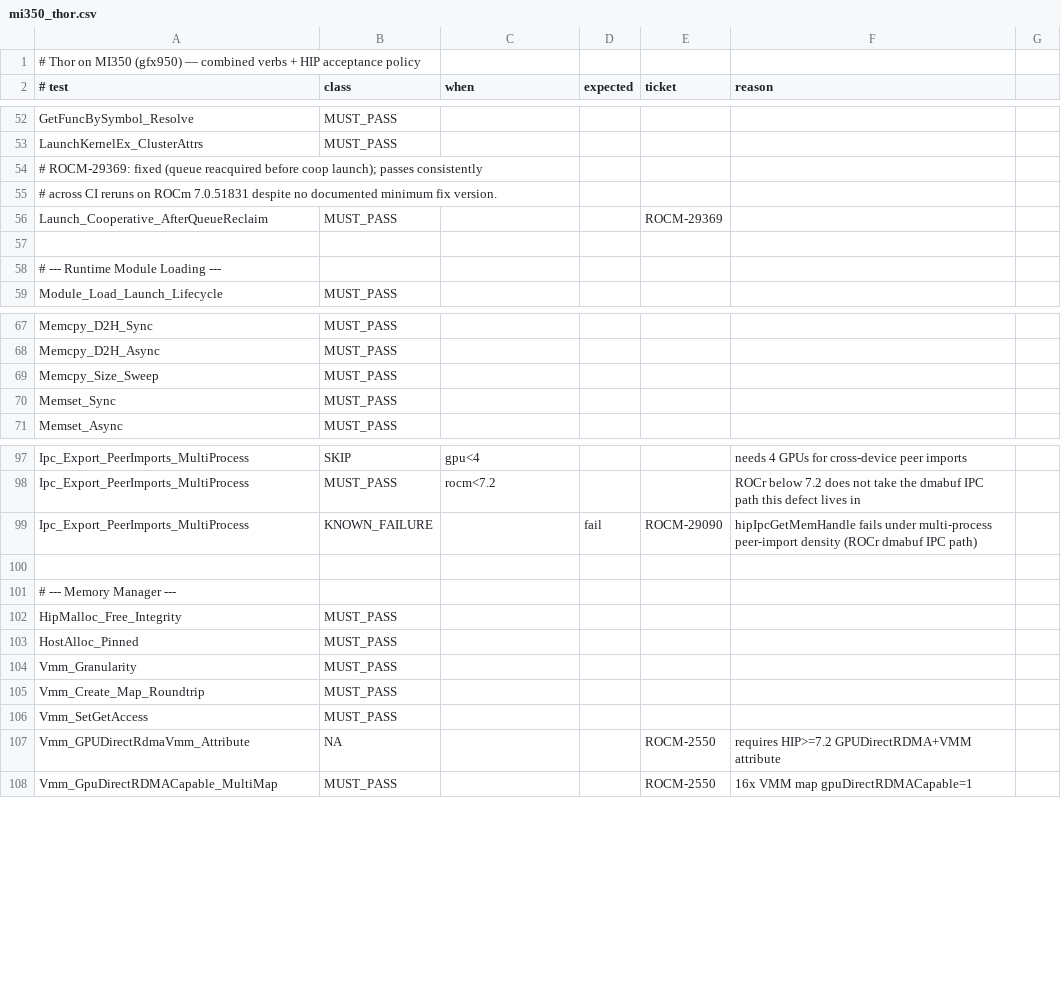
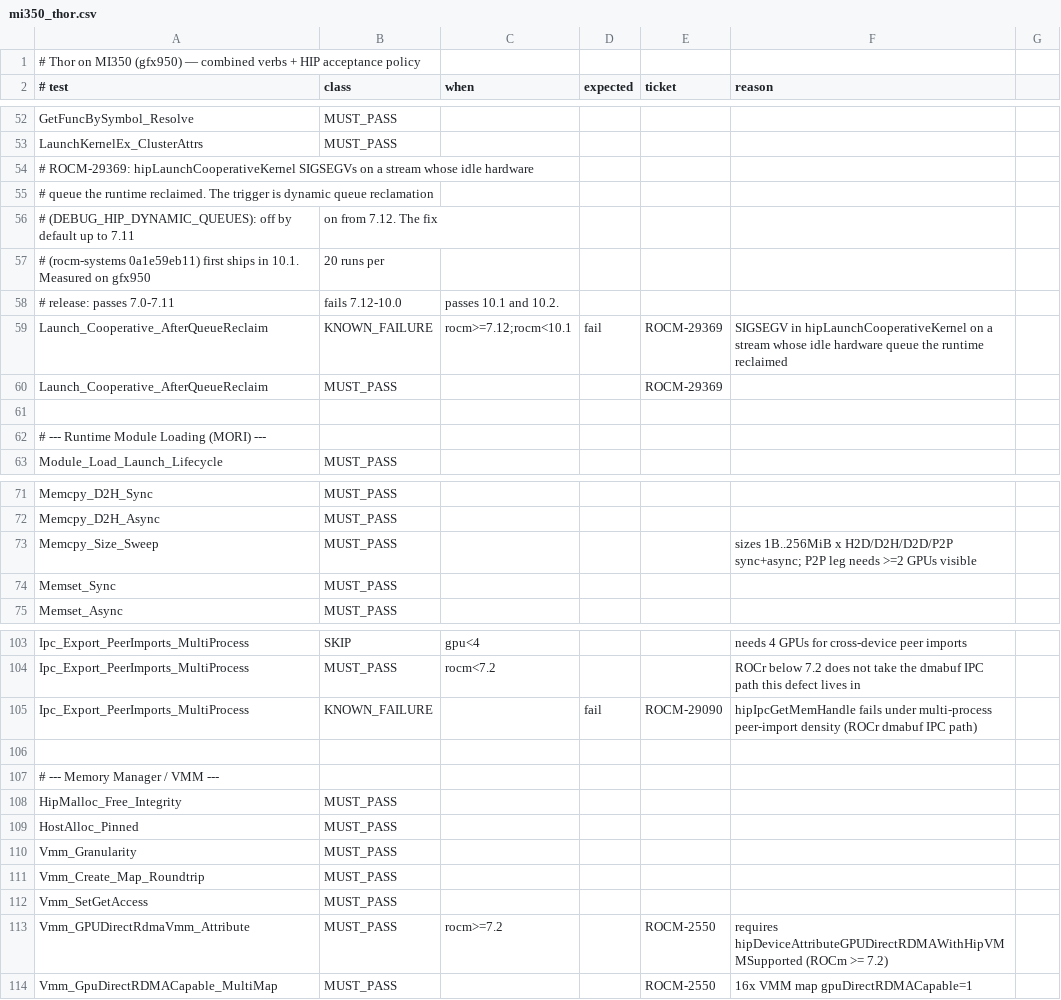
Before and after one commit to ROCm/hip-verbs-acceptance, a CSV file: policy/mi350_thor.csv, drawn as a sheet; only a part is shown, gaps mark what is left out; the diff covers the shown part only.

```diff
--- a/policy/mi350_thor.csv
+++ b/policy/mi350_thor.csv
@@ -53,7 +53,11 @@ GetFuncBySymbol_Resolve,MUST_PASS,,,,
 LaunchKernelEx_ClusterAttrs,MUST_PASS,,,,
-# ROCM-29369: fixed (queue reacquired before coop launch); passes consistently
-# across CI reruns on ROCm 7.0.51831 despite no documented minimum fix version.
+# ROCM-29369: hipLaunchCooperativeKernel SIGSEGVs on a stream whose idle hardware
+# queue the runtime reclaimed. The trigger is dynamic queue reclamation
+# (DEBUG_HIP_DYNAMIC_QUEUES): off by default up to 7.11, on from 7.12. The fix
+# (rocm-systems 0a1e59eb11) first ships in 10.1. Measured on gfx950, 20 runs per
+# release: passes 7.0-7.11, fails 7.12-10.0, passes 10.1 and 10.2.
+Launch_Cooperative_AfterQueueReclaim,KNOWN_FAILURE,rocm>=7.12;rocm<10.1,fail,ROCM-29369,SIGSEGV in hipLaunchCooperativeKernel on a stream whose idle hardware queue the runtime reclaimed
 Launch_Cooperative_AfterQueueReclaim,MUST_PASS,,,ROCM-29369,
 
-# --- Runtime Module Loading ---
+# --- Runtime Module Loading (MORI) ---
 Module_Load_Launch_Lifecycle,MUST_PASS,,,,
@@ -68,3 +72,3 @@ Memcpy_D2H_Sync,MUST_PASS,,,,
 Memcpy_D2H_Async,MUST_PASS,,,,
-Memcpy_Size_Sweep,MUST_PASS,,,,
+Memcpy_Size_Sweep,MUST_PASS,,,,sizes 1B..256MiB x H2D/D2H/D2D/P2P sync+async; P2P leg needs >=2 GPUs visible
 Memset_Sync,MUST_PASS,,,,
@@ -100,3 +106,3 @@ Ipc_Export_PeerImports_MultiProcess,KNOWN_FAILURE,,fail,ROCM-29090,hipIpcGetMemH
 
-# --- Memory Manager ---
+# --- Memory Manager / VMM ---
 HipMalloc_Free_Integrity,MUST_PASS,,,,
@@ -106,3 +112,3 @@ Vmm_Create_Map_Roundtrip,MUST_PASS,,,,
 Vmm_SetGetAccess,MUST_PASS,,,,
-Vmm_GPUDirectRdmaVmm_Attribute,NA,,,ROCM-2550,requires HIP>=7.2 GPUDirectRDMA+VMM attribute
+Vmm_GPUDirectRdmaVmm_Attribute,MUST_PASS,rocm>=7.2,,ROCM-2550,requires hipDeviceAttributeGPUDirectRDMAWithHipVMMSupported (ROCm >= 7.2)
 Vmm_GpuDirectRDMACapable_MultiMap,MUST_PASS,,,ROCM-2550,16x VMM map gpuDirectRDMACapable=1
```
Also changed, not shown: 12 added rows, 5 removed rows and 18 edited cells elsewhere in this file, policy/mi350_ionic.csv.
